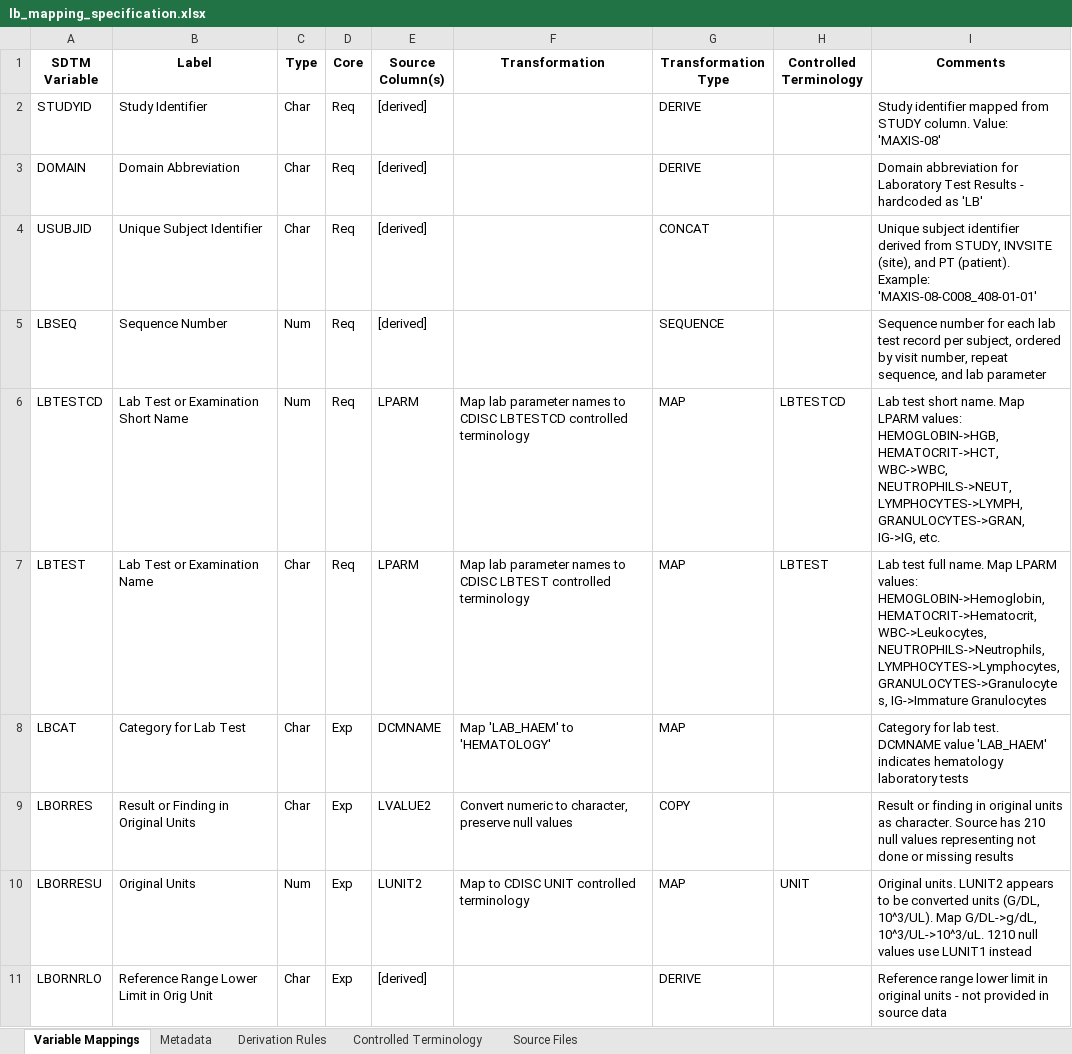
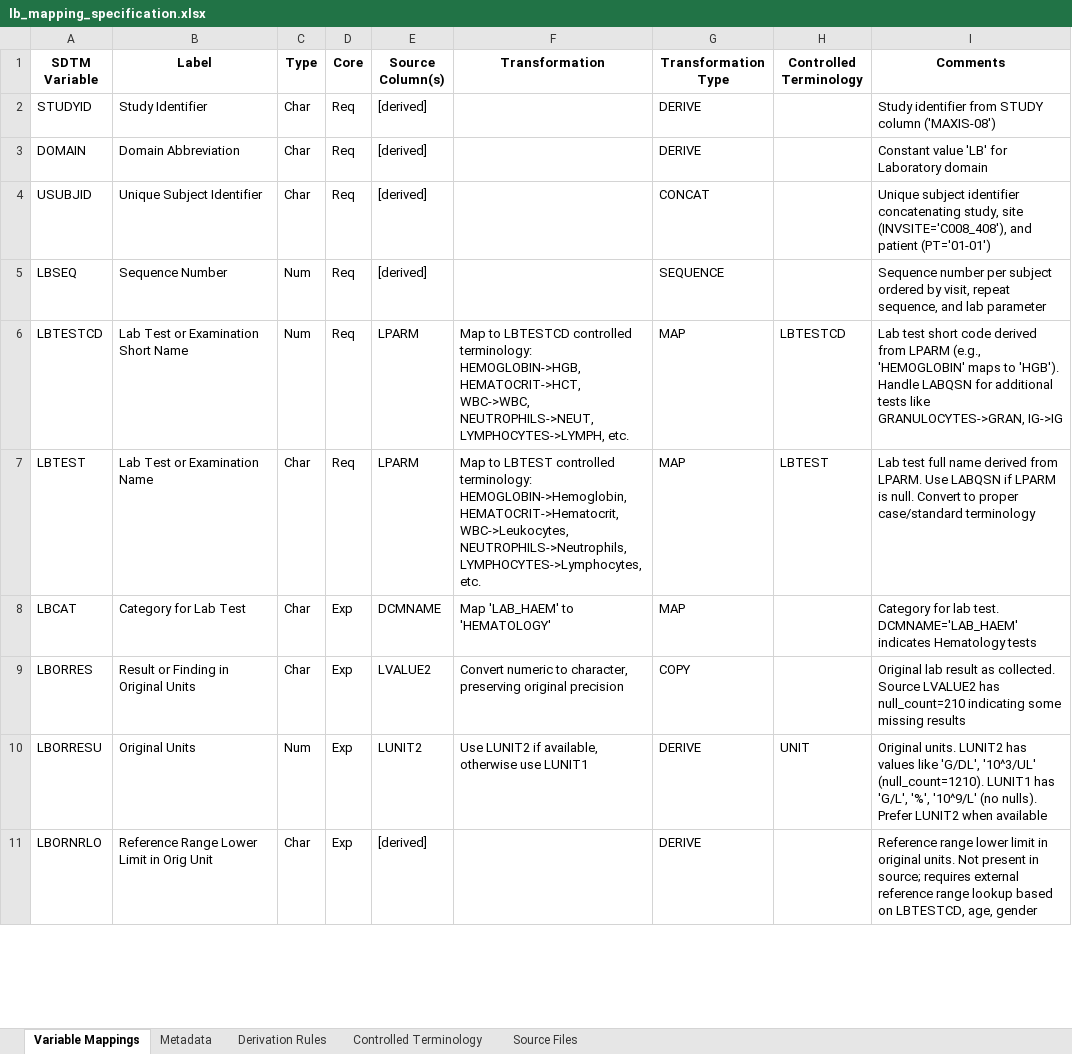
Before and after one commit to siddharthchauhan/ETL, an Excel workbook: sdtm_workspace/mapping_specs/lb_mapping_specification.xlsx, sheet Variable Mappings, drawn as a sheet; only a part is shown; values as stored, in another font and other column widths than the file's, no borders; the diff covers the shown part only; the diff names each change by its address in the sheet, - before the commit and + after, or states it on an @@ line.

```diff
--- a/sdtm_workspace/mapping_specs/lb_mapping_specification.xlsx (sheet Variable Mappings)
+++ b/sdtm_workspace/mapping_specs/lb_mapping_specification.xlsx (sheet Variable Mappings)
-I2 (Comments): Study identifier mapped from STUDY column. Value: 'MAXIS-08'
+I2 (Comments): Study identifier from STUDY column ('MAXIS-08')
-I3 (Comments): Domain abbreviation for Laboratory Test Results - hardcoded as 'LB'
+I3 (Comments): Constant value 'LB' for Laboratory domain
-I4 (Comments): …subject identifier derived from STUDY, INVSITE (site), and PT (patient). Example: 'MAXIS-08-C008_408-01-01'
+I4 (Comments): …subject identifier concatenating study, site (INVSITE='C008_408'), and patient (PT='01-01')
-I5 (Comments): Sequence number for each lab test record per subject, ordered by visit number, repeat sequence,…
+I5 (Comments): Sequence number per subject ordered by visit, repeat sequence,…
-F6 (Transformation): Map lab parameter names to CDISC LBTESTCD controlled terminology
+F6 (Transformation): Map to LBTESTCD controlled terminology: HEMOGLOBIN->HGB, HEMATOCRIT->HCT, WBC->WBC, NEUTROPHILS->NEUT, LYMPHOCYTES->LYMPH, etc.
-I6 (Comments): …test short name. Map LPARM values: HEMOGLOBIN->HGB, HEMATOCRIT->HCT, WBC->WBC, NEUTROPHILS->NEUT, LYMPHOCYTES->LYMPH, GRANULOCYTES->GRAN, IG->IG, etc.
+I6 (Comments): …test short code derived from LPARM (e.g., 'HEMOGLOBIN' maps to 'HGB'). Handle LABQSN for additional tests like GRANULOCYTES->GRAN, IG->IG
-F7 (Transformation): Map lab parameter names to CDISC LBTEST controlled terminology
+F7 (Transformation): Map to LBTEST controlled terminology: HEMOGLOBIN->Hemoglobin, HEMATOCRIT->Hematocrit, WBC->Leukocytes, NEUTROPHILS->Neutrophils, LYMPHOCYTES->Lymphocytes, etc.
-I7 (Comments): …test full name. Map LPARM values: HEMOGLOBIN->Hemoglobin, HEMATOCRIT->Hematocrit, WBC->Leukocytes, NEUTROPHILS->Neutrophils, LYMPHOCYTES->Lymphocytes, GRANULOCYTES->Granulocytes, IG->Immature Granulocytes
+I7 (Comments): …test full name derived from LPARM. Use LABQSN if LPARM is null. Convert to proper case/standard terminology
-I8 (Comments): …lab test. DCMNAME value 'LAB_HAEM' indicates hematology laboratory tests
+I8 (Comments): …lab test. DCMNAME='LAB_HAEM' indicates Hematology tests
-F9 (Transformation): …to character, preserve null values
+F9 (Transformation): …to character, preserving original precision
-I9 (Comments): Result or finding in original units as character. Source has 210 null values representing not done or missing results
+I9 (Comments): Original lab result as collected. Source LVALUE2 has null_count=210 indicating some missing results
-F10 (Transformation): Map to CDISC UNIT controlled terminology
+F10 (Transformation): Use LUNIT2 if available, otherwise use LUNIT1
-G10 (Transformation Type): MAP
+G10 (Transformation Type): DERIVE
-I10 (Comments): …units. LUNIT2 appears to be converted units (G/DL, 10^3/UL). Map G/DL->g/dL, 10^3/UL->10^3/uL. 1210 null values use LUNIT1 instead
+I10 (Comments): …units. LUNIT2 has values like 'G/DL', '10^3/UL' (null_count=1210). LUNIT1 has 'G/L', '%', '10^9/L' (no nulls). Prefer LUNIT2 when available
-I11 (Comments): …in original units - not provided in source data
+I11 (Comments): …in original units. Not present in source; requires external reference range lookup based on LBTESTCD, age, gender
```
Also changed, not shown: 4 added rows, 6 removed rows and 29 edited cells elsewhere in this sheet, sheet Derivation Rules, sheet Metadata, sdtm_workspace/mapping_specs/dm_mapping_specification.xlsx, sdtm_workspace/mapping_specs/vs_mapping_specification.xlsx, 50 other files.
